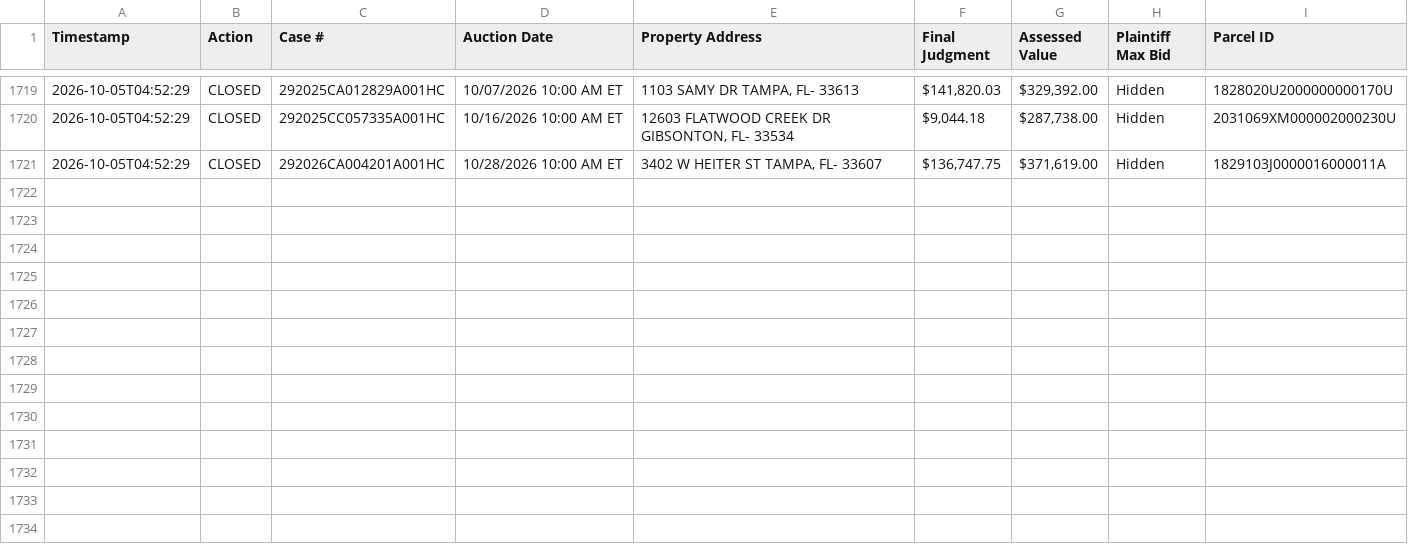
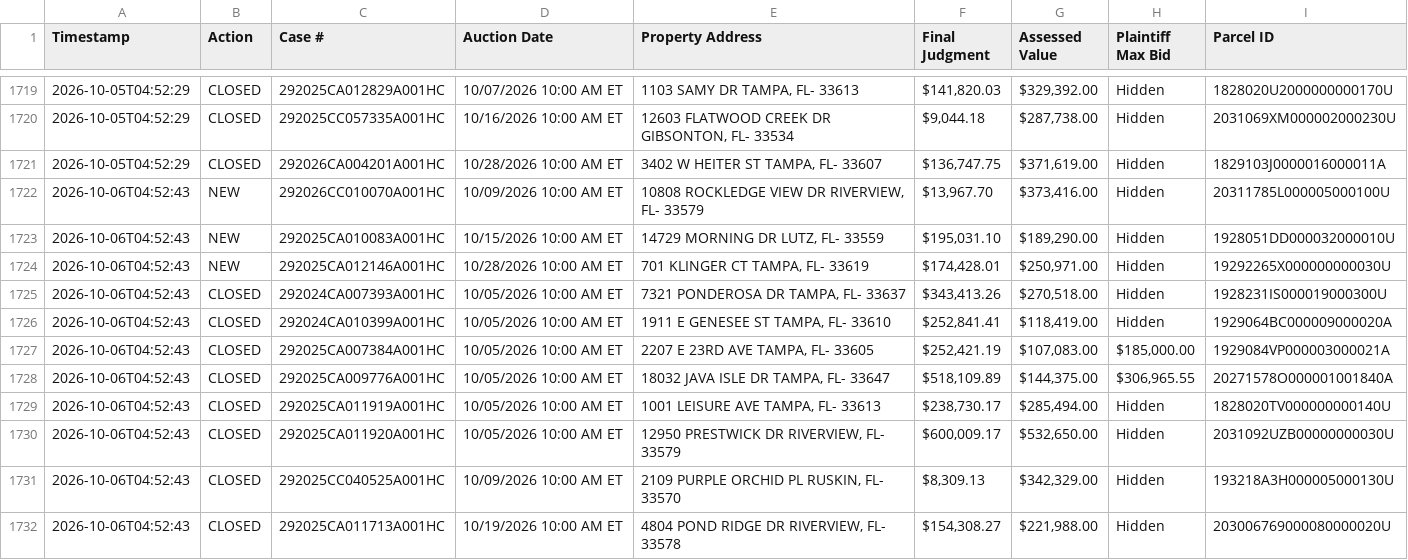
Before and after one commit to figlesias7/realforeclose-hillsborough, a CSV file: data/event_log.csv, drawn as a sheet; only a part is shown, gaps mark what is left out.

```diff
--- a/data/event_log.csv
+++ b/data/event_log.csv
@@ -1721 +1721,12 @@ Timestamp,Action,Case #,Auction Date,Property Address,Final Judgment,Assessed Va
 2026-10-05T04:52:29,CLOSED,292026CA004201A001HC,10/28/2026 10:00 AM ET,"3402 W HEITER ST TAMPA, FL- 33607","$136,747.75","$371,619.00",Hidden,1829103J0000016000011A
+2026-10-06T04:52:43,NEW,292026CC010070A001HC,10/09/2026 10:00 AM ET,"10808 ROCKLEDGE VIEW DR RIVERVIEW, FL- 33579","$13,967.70","$373,416.00",Hidden,20311785L000005000100U
+2026-10-06T04:52:43,NEW,292025CA010083A001HC,10/15/2026 10:00 AM ET,"14729 MORNING DR LUTZ, FL- 33559","$195,031.10","$189,290.00",Hidden,1928051DD000032000010U
+2026-10-06T04:52:43,NEW,292025CA012146A001HC,10/28/2026 10:00 AM ET,"701 KLINGER CT TAMPA, FL- 33619","$174,428.01","$250,971.00",Hidden,19292265X000000000030U
+2026-10-06T04:52:43,CLOSED,292024CA007393A001HC,10/05/2026 10:00 AM ET,"7321 PONDEROSA DR TAMPA, FL- 33637","$343,413.26","$270,518.00",Hidden,1928231IS000019000300U
+2026-10-06T04:52:43,CLOSED,292024CA010399A001HC,10/05/2026 10:00 AM ET,"1911 E GENESEE ST TAMPA, FL- 33610","$252,841.41","$118,419.00",Hidden,1929064BC000009000020A
+2026-10-06T04:52:43,CLOSED,292025CA007384A001HC,10/05/2026 10:00 AM ET,"2207 E 23RD AVE TAMPA, FL- 33605","$252,421.19","$107,083.00","$185,000.00",1929084VP000003000021A
+2026-10-06T04:52:43,CLOSED,292025CA009776A001HC,10/05/2026 10:00 AM ET,"18032 JAVA ISLE DR TAMPA, FL- 33647","$518,109.89","$144,375.00","$306,965.55",20271578O000001001840A
+2026-10-06T04:52:43,CLOSED,292025CA011919A001HC,10/05/2026 10:00 AM ET,"1001 LEISURE AVE TAMPA, FL- 33613","$238,730.17","$285,494.00",Hidden,1828020TV000000000140U
+2026-10-06T04:52:43,CLOSED,292025CA011920A001HC,10/05/2026 10:00 AM ET,"12950 PRESTWICK DR RIVERVIEW, FL- 33579","$600,009.17","$532,650.00",Hidden,2031092UZB00000000030U
+2026-10-06T04:52:43,CLOSED,292025CC040525A001HC,10/09/2026 10:00 AM ET,"2109 PURPLE ORCHID PL RUSKIN, FL- 33570","$8,309.13","$342,329.00",Hidden,193218A3H000005000130U
+2026-10-06T04:52:43,CLOSED,292025CA011713A001HC,10/19/2026 10:00 AM ET,"4804 POND RIDGE DR RIVERVIEW, FL- 33578","$154,308.27","$221,988.00",Hidden,203006769000080000020U
```
Also changed, not shown: data/all_seen.csv, 3 other files.
